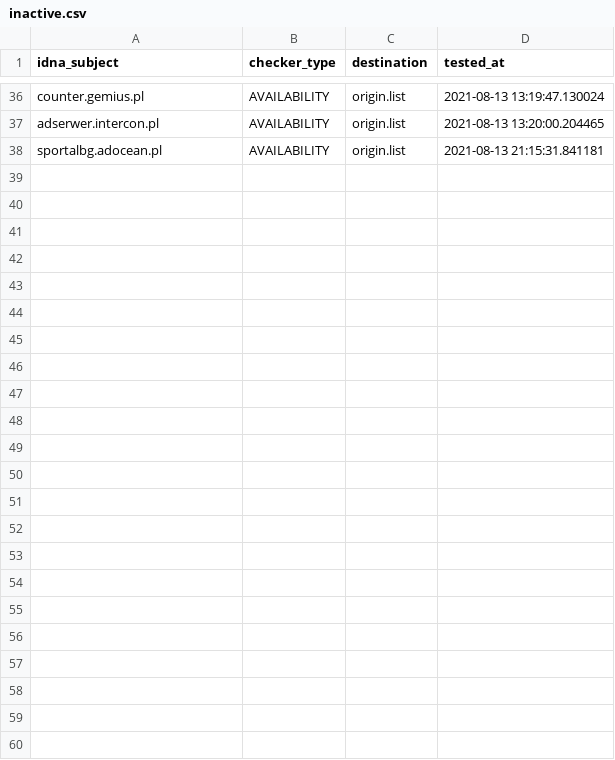
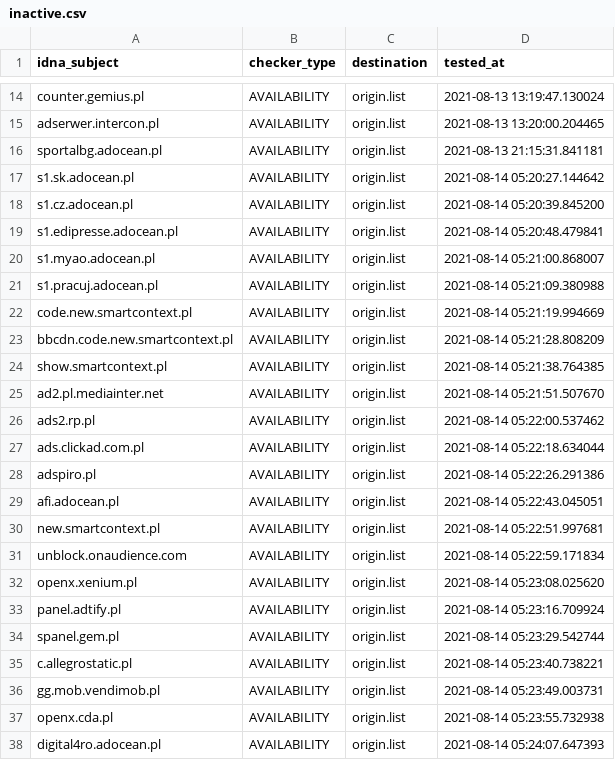
Before and after one commit to dead-hosts/.pl-host-file_git_xxcriticxx, a CSV file: .pyfunceble/inactive.csv, drawn as a sheet; only a part is shown, gaps mark what is left out; the diff covers the shown part only; the diff names each change by its address in the sheet, - before the commit and + after, or states it on an @@ line.

```diff
--- a/.pyfunceble/inactive.csv
+++ b/.pyfunceble/inactive.csv
+row 17: s1.sk.adocean.pl | AVAILABILITY | origin.list | 2021-08-14 05:20:27.144642
+row 18: s1.cz.adocean.pl | AVAILABILITY | origin.list | 2021-08-14 05:20:39.845200
+row 19: s1.edipresse.adocean.pl | AVAILABILITY | origin.list | 2021-08-14 05:20:48.479841
+row 20: s1.myao.adocean.pl | AVAILABILITY | origin.list | 2021-08-14 05:21:00.868007
+row 21: s1.pracuj.adocean.pl | AVAILABILITY | origin.list | 2021-08-14 05:21:09.380988
+row 22: code.new.smartcontext.pl | AVAILABILITY | origin.list | 2021-08-14 05:21:19.994669
+row 23: bbcdn.code.new.smartcontext.pl | AVAILABILITY | origin.list | 2021-08-14 05:21:28.808209
+row 24: show.smartcontext.pl | AVAILABILITY | origin.list | 2021-08-14 05:21:38.764385
+row 25: ad2.pl.mediainter.net | AVAILABILITY | origin.list | 2021-08-14 05:21:51.507670
+row 26: ads2.rp.pl | AVAILABILITY | origin.list | 2021-08-14 05:22:00.537462
+row 27: ads.clickad.com.pl | AVAILABILITY | origin.list | 2021-08-14 05:22:18.634044
+row 28: adspiro.pl | AVAILABILITY | origin.list | 2021-08-14 05:22:26.291386
+row 29: afi.adocean.pl | AVAILABILITY | origin.list | 2021-08-14 05:22:43.045051
+row 30: new.smartcontext.pl | AVAILABILITY | origin.list | 2021-08-14 05:22:51.997681
+row 31: unblock.onaudience.com | AVAILABILITY | origin.list | 2021-08-14 05:22:59.171834
+row 32: openx.xenium.pl | AVAILABILITY | origin.list | 2021-08-14 05:23:08.025620
+row 33: panel.adtify.pl | AVAILABILITY | origin.list | 2021-08-14 05:23:16.709924
+row 34: spanel.gem.pl | AVAILABILITY | origin.list | 2021-08-14 05:23:29.542744
+row 35: c.allegrostatic.pl | AVAILABILITY | origin.list | 2021-08-14 05:23:40.738221
+row 36: gg.mob.vendimob.pl | AVAILABILITY | origin.list | 2021-08-14 05:23:49.003731
+row 37: openx.cda.pl | AVAILABILITY | origin.list | 2021-08-14 05:23:55.732938
+row 38: digital4ro.adocean.pl | AVAILABILITY | origin.list | 2021-08-14 05:24:07.647393
```
Also changed, not shown: 22 removed rows elsewhere in this file, 13 other files.
